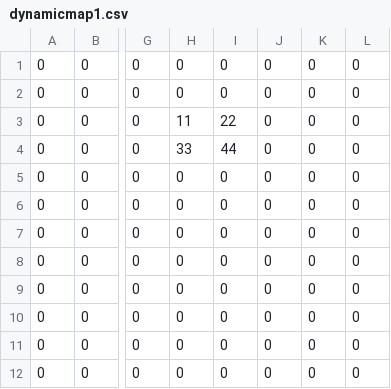
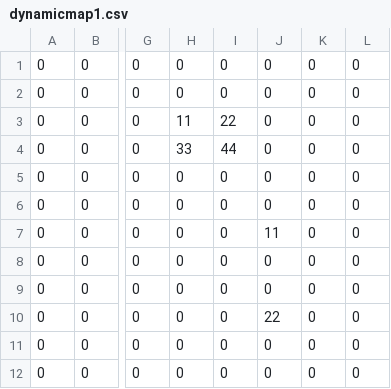
Before and after one commit to ngocnamk3er/left-for-dead-2d, a CSV file: SDL/Data/Map/dynamicmap1.csv, drawn as a sheet; only a part is shown, gaps mark what is left out; the diff names each change by its address in the sheet, - before the commit and + after, or states it on an @@ line.

```diff
--- a/SDL/Data/Map/dynamicmap1.csv
+++ b/SDL/Data/Map/dynamicmap1.csv
-J7: 0
+J7: 11
-J10: 0
+J10: 22
```
Also changed, not shown: 32 other files.
